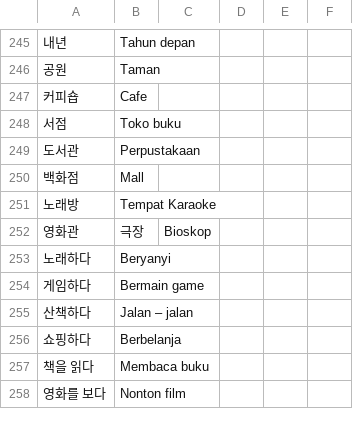
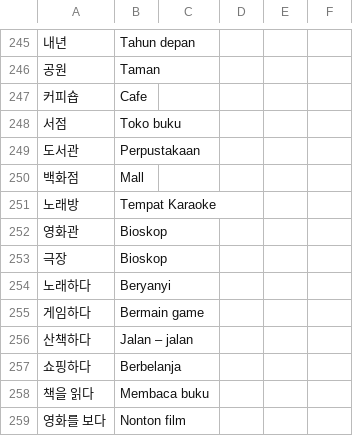
Before and after one commit to ulilyusuf/quiz, a CSV file: kosakataeps.csv, drawn as a sheet; only a part is shown, gaps mark what is left out.

Commit message:
Update kosakataeps.csv

```diff
--- a/kosakataeps.csv
+++ b/kosakataeps.csv
@@ -251,3 +251,4 @@
 노래방,Tempat Karaoke
-영화관, 극장,Bioskop
+영화관,Bioskop
+극장,Bioskop
 노래하다,Beryanyi
```
